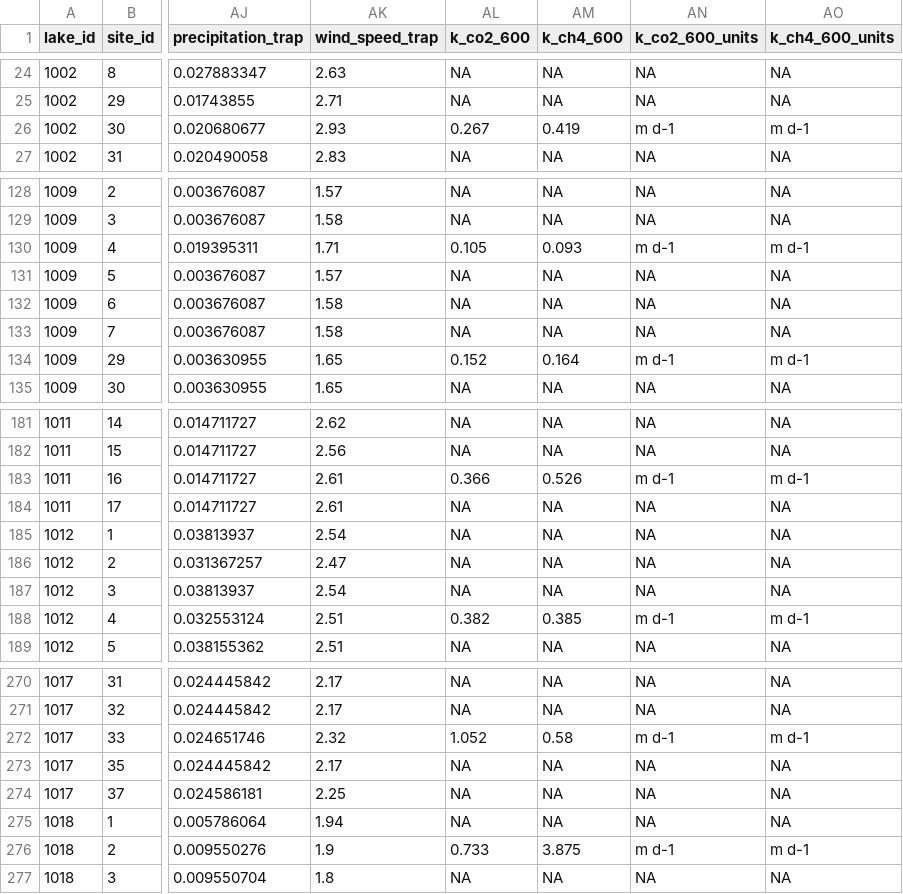
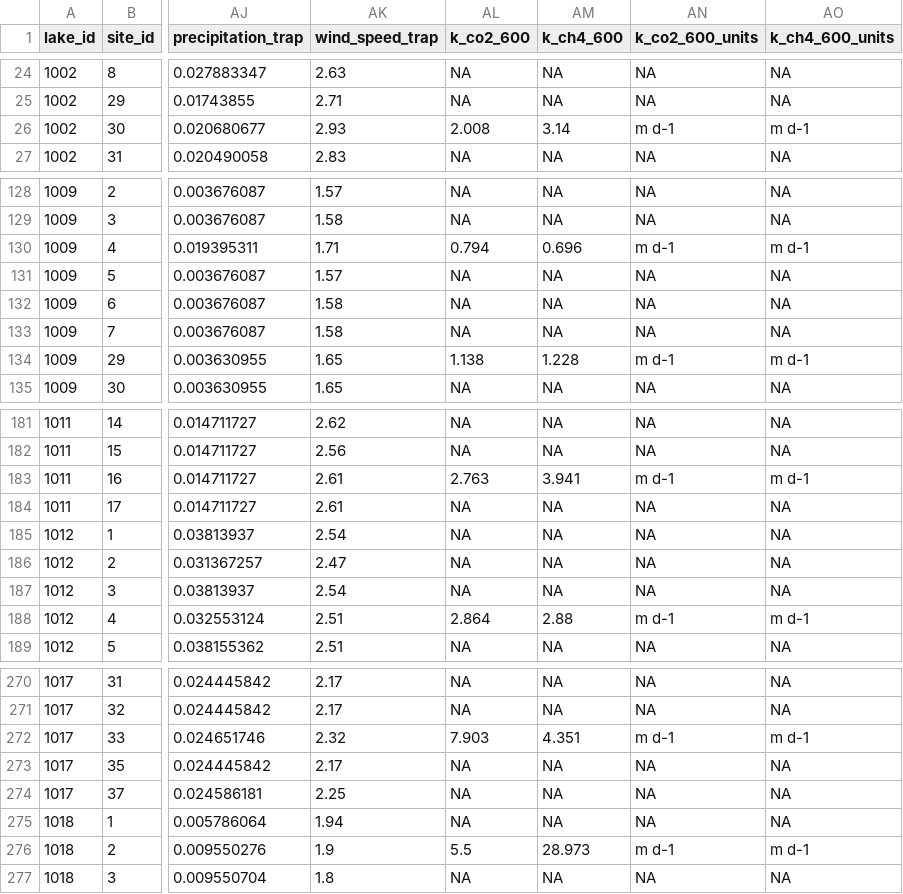
Before and after one commit to rmpilla/surge_stats_public, a CSV file: input_data/4_emission_rate_points.csv, drawn as a sheet; only a part is shown, gaps mark what is left out; the diff covers the shown part only; the diff names each change by its address in the sheet, - before the commit and + after, or states it on an @@ line.

```diff
--- a/input_data/4_emission_rate_points.csv
+++ b/input_data/4_emission_rate_points.csv
-AL26 (k_co2_600): 0.267
+AL26 (k_co2_600): 2.008
-AM26 (k_ch4_600): 0.419
+AM26 (k_ch4_600): 3.14
-AL130 (k_co2_600): 0.105
+AL130 (k_co2_600): 0.794
-AM130 (k_ch4_600): 0.093
+AM130 (k_ch4_600): 0.696
-AL134 (k_co2_600): 0.152
+AL134 (k_co2_600): 1.138
-AM134 (k_ch4_600): 0.164
+AM134 (k_ch4_600): 1.228
-AL183 (k_co2_600): 0.366
+AL183 (k_co2_600): 2.763
-AM183 (k_ch4_600): 0.526
+AM183 (k_ch4_600): 3.941
-AL188 (k_co2_600): 0.382
+AL188 (k_co2_600): 2.864
-AM188 (k_ch4_600): 0.385
+AM188 (k_ch4_600): 2.88
-AL272 (k_co2_600): 1.052
+AL272 (k_co2_600): 7.903
-AM272 (k_ch4_600): 0.58
+AM272 (k_ch4_600): 4.351
-AL276 (k_co2_600): 0.733
+AL276 (k_co2_600): 5.5
-AM276 (k_ch4_600): 3.875
+AM276 (k_ch4_600): 28.973
```
Also changed, not shown: 89 edited cells elsewhere in this file, 1 other file.
